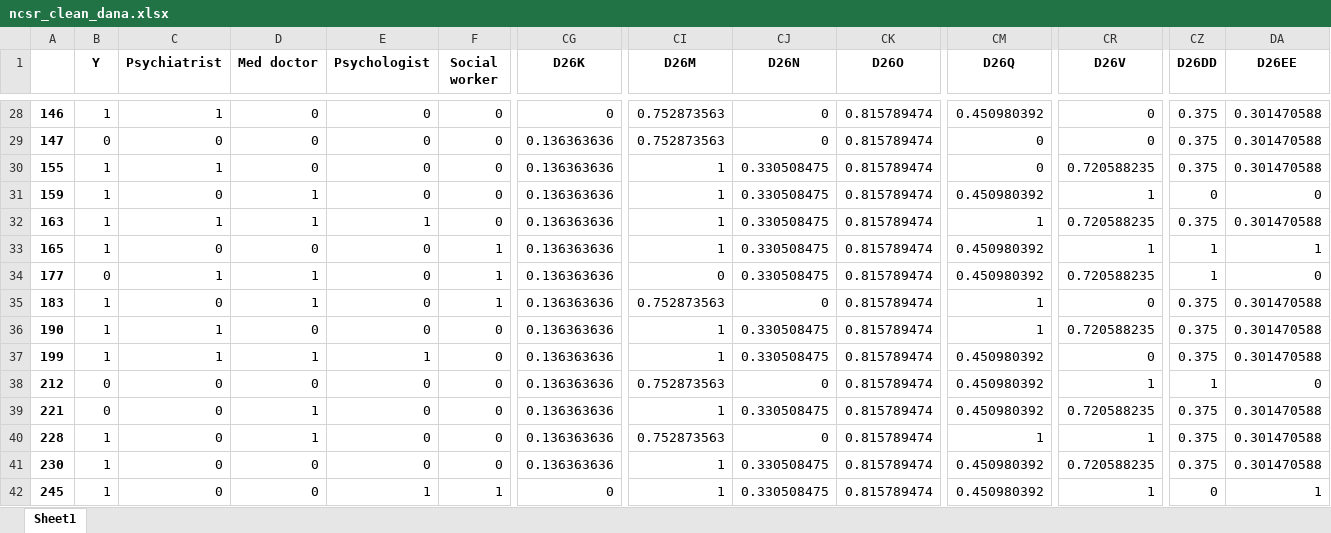
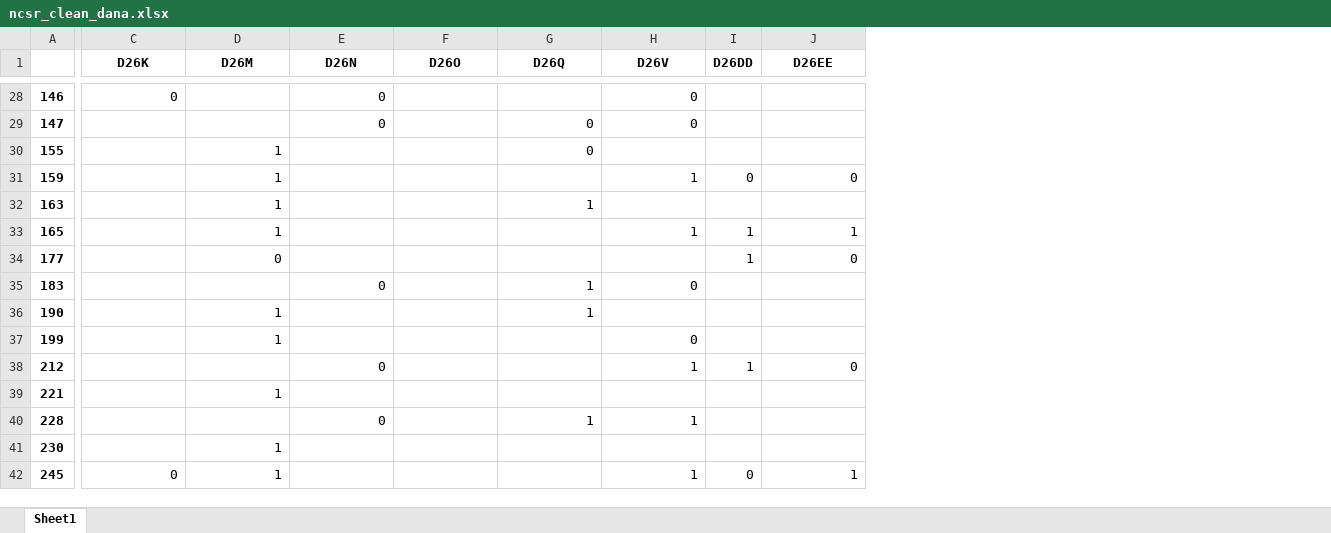
Before and after one commit to arm4nn/Data-X-Project, an Excel workbook: ncsr_clean_dana.xlsx, sheet Sheet1, drawn as a sheet; only a part is shown, gaps mark what is left out; values as stored, in another font and other column widths than the file's, no borders; removed rows and columns are numbered as before the commit, all else as after; the diff covers the shown part only; the diff names each change by its address in the sheet, - before the commit and + after, or states it on an @@ line.

```diff
--- a/ncsr_clean_dana.xlsx (sheet Sheet1)
+++ b/ncsr_clean_dana.xlsx (sheet Sheet1)
-column B (Y), rows 28-42: 1 | 0 | 1 | 1 | 1 | 1 | 0 | 1 | 1 | 1 | 0 | 0 | 1 | 1 | 1
-column C (Psychiatrist), rows 28-42: 1 | 0 | 1 | 0 | 1 | 0 | 1 | 0 | 1 | 1 | 0 | 0 | 0 | 0 | 0
-column D (Med doctor), rows 28-42: 0 | 0 | 0 | 1 | 1 | 0 | 1 | 1 | 0 | 1 | 0 | 1 | 1 | 0 | 0
-column E (Psychologist), rows 28-42: 0 | 0 | 0 | 0 | 1 | 0 | 0 | 0 | 0 | 1 | 0 | 0 | 0 | 0 | 1
-column F (Social worker), rows 28-42: 0 | 0 | 0 | 0 | 0 | 1 | 1 | 1 | 0 | 0 | 0 | 0 | 0 | 0 | 1
-D28:D29 (D26M): 0.752873563
+D28:D29 (D26M): (empty)
-F28:F42 (D26O): 0.815789474
+F28:F42 (D26O): (empty)
-G28 (D26Q): 0.450980392
+G28 (D26Q): (empty)
-I28:I30 (D26DD): 0.375
+I28:I30 (D26DD): (empty)
-J28:J30 (D26EE): 0.301470588
+J28:J30 (D26EE): (empty)
-C29:C41 (D26K): 0.136363636
+C29:C41 (D26K): (empty)
-E30:E34 (D26N): 0.330508475
+E30:E34 (D26N): (empty)
-H30 (D26V): 0.720588235
+H30 (D26V): (empty)
-G31 (D26Q): 0.450980392
+G31 (D26Q): (empty)
-H32 (D26V): 0.720588235
+H32 (D26V): (empty)
-I32 (D26DD): 0.375
+I32 (D26DD): (empty)
-J32 (D26EE): 0.301470588
+J32 (D26EE): (empty)
-G33:G34 (D26Q): 0.450980392
+G33:G34 (D26Q): (empty)
-H34 (D26V): 0.720588235
+H34 (D26V): (empty)
-D35 (D26M): 0.752873563
+D35 (D26M): (empty)
-I35:I37 (D26DD): 0.375
+I35:I37 (D26DD): (empty)
-J35:J37 (D26EE): 0.301470588
+J35:J37 (D26EE): (empty)
-E36:E37 (D26N): 0.330508475
+E36:E37 (D26N): (empty)
-H36 (D26V): 0.720588235
+H36 (D26V): (empty)
-G37:G39 (D26Q): 0.450980392
+G37:G39 (D26Q): (empty)
-D38 (D26M): 0.752873563
+D38 (D26M): (empty)
-E39 (D26N): 0.330508475
+E39 (D26N): (empty)
-H39 (D26V): 0.720588235
+H39 (D26V): (empty)
-I39:I41 (D26DD): 0.375
+I39:I41 (D26DD): (empty)
-J39:J41 (D26EE): 0.301470588
+J39:J41 (D26EE): (empty)
-D40 (D26M): 0.752873563
+D40 (D26M): (empty)
-E41:E42 (D26N): 0.330508475
+E41:E42 (D26N): (empty)
-G41:G42 (D26Q): 0.450980392
+G41:G42 (D26Q): (empty)
-H41 (D26V): 0.720588235
+H41 (D26V): (empty)
```
Also changed, not shown: 94 removed columns and 1395 edited cells elsewhere in this sheet, 1 other file.
